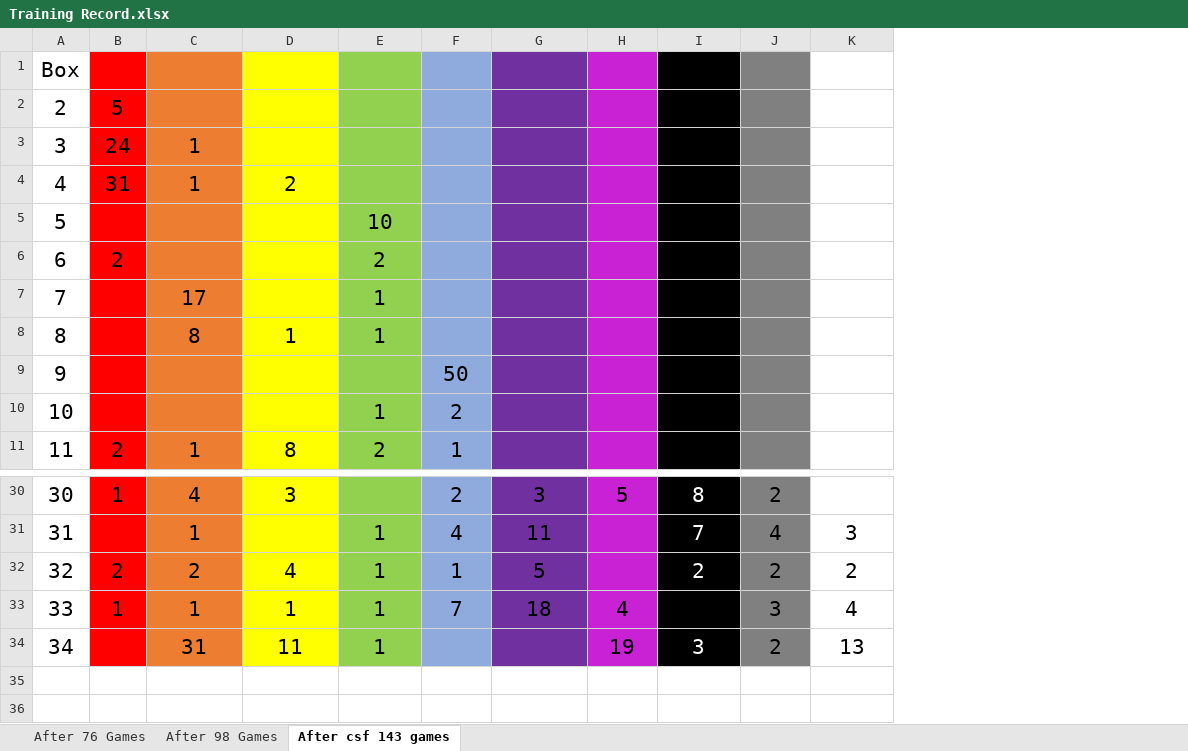
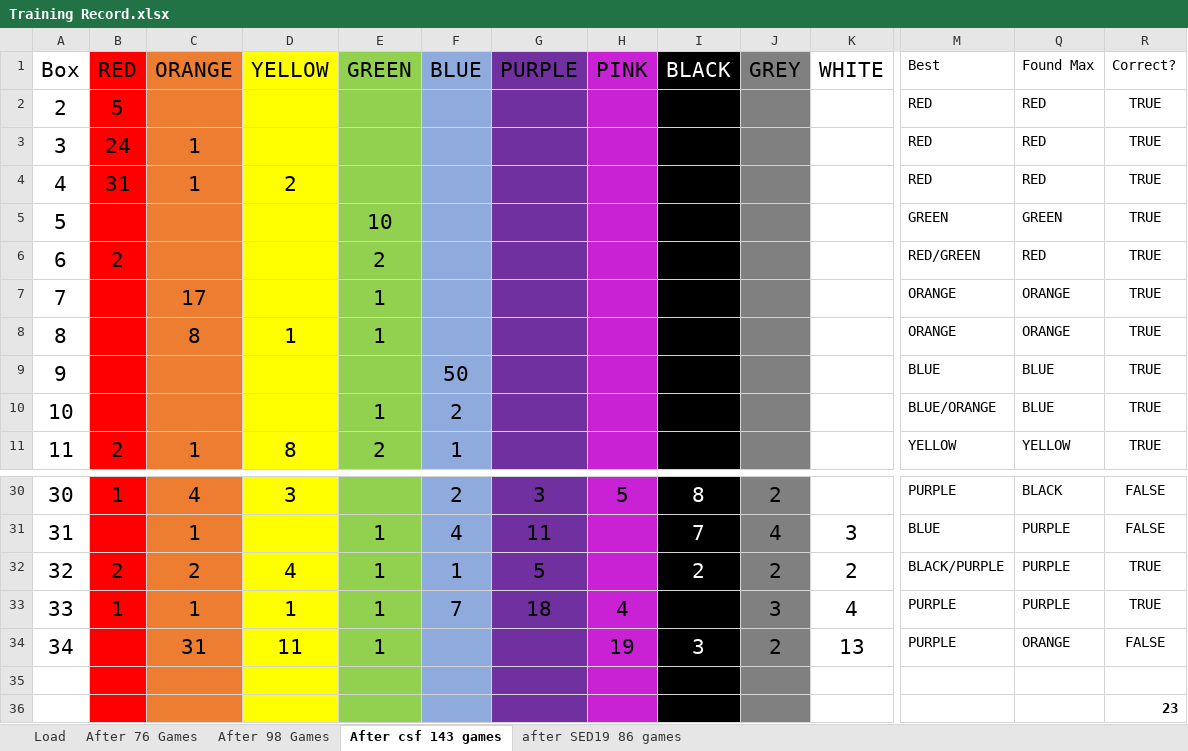
Before and after one commit to nkzarrabi/chomp, an Excel workbook: Results/Training Record.xlsx, sheet After csf 143 games, drawn as a sheet; only a part is shown, gaps mark what is left out; values as stored, in another font and other column widths than the file's, no borders; rows hold the shown columns only; the diff covers the shown part only; the diff names each change by its address in the sheet, - before the commit and + after, or states it on an @@ line.

Commit message:
update training record after SED19

```diff
--- a/Results/Training Record.xlsx (sheet After csf 143 games)
+++ b/Results/Training Record.xlsx (sheet After csf 143 games)
+sheet tab: Load
+sheet tab: after SED19 86 games
+column M (Best), rows 2-11: RED | RED | RED | GREEN | RED/GREEN | ORANGE | ORANGE | BLUE | BLUE/ORANGE | YELLOW; rows 30-34: PURPLE | BLUE | BLACK/PURPLE | PURPLE | PURPLE
+column Q (Found Max), rows 2-11: RED | RED | RED | GREEN | RED | ORANGE | ORANGE | BLUE | BLUE | YELLOW; rows 30-34: BLACK | PURPLE | PURPLE | PURPLE | ORANGE
+column R (Correct?), rows 2-11: all TRUE; rows 30-34: FALSE | FALSE | TRUE | TRUE | FALSE
-B1: (empty)
+B1: RED
-C1: (empty)
+C1: ORANGE
-D1: (empty)
+D1: YELLOW
-E1: (empty)
+E1: GREEN
-F1: (empty)
+F1: BLUE
-G1: (empty)
+G1: PURPLE
-H1: (empty)
+H1: PINK
-I1: (empty)
+I1: BLACK
-J1: (empty)
+J1: GREY
-K1: (empty)
+K1: WHITE
+row 35: (empty)
+row 36:  |  |  |  |  |  |  |  |  |  |  |  |  | 23
```
Also changed, not shown: 1 edited cell elsewhere in this sheet, sheet After 98 Games, sheet After 76 Games, hidden cells, 8 other files.
